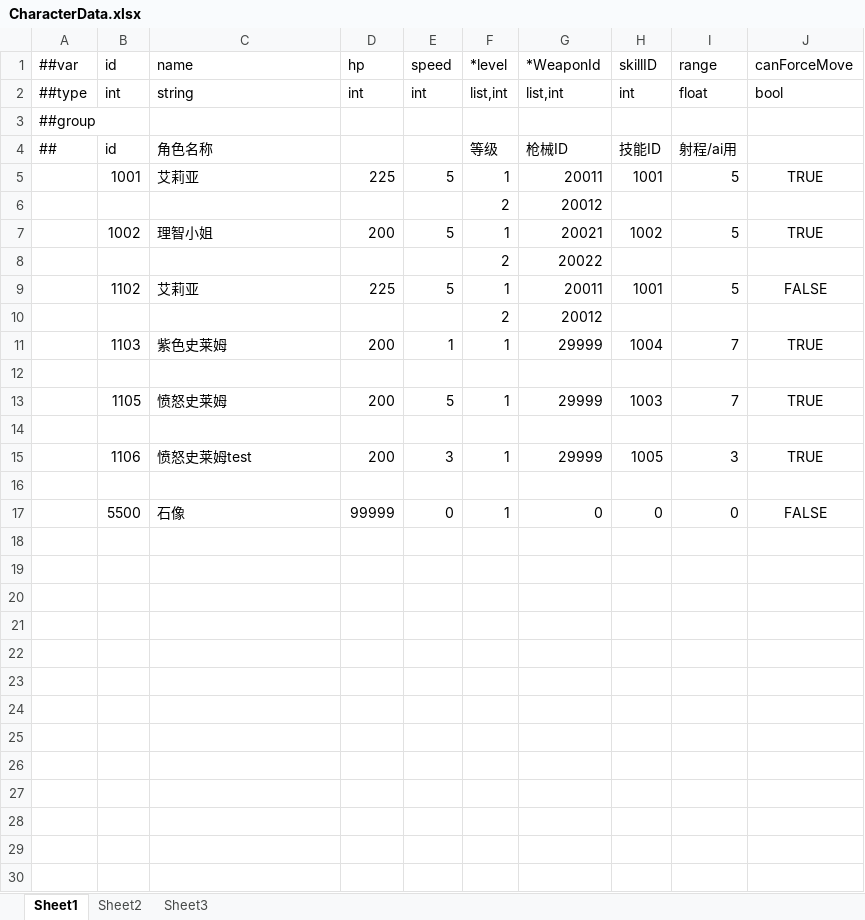
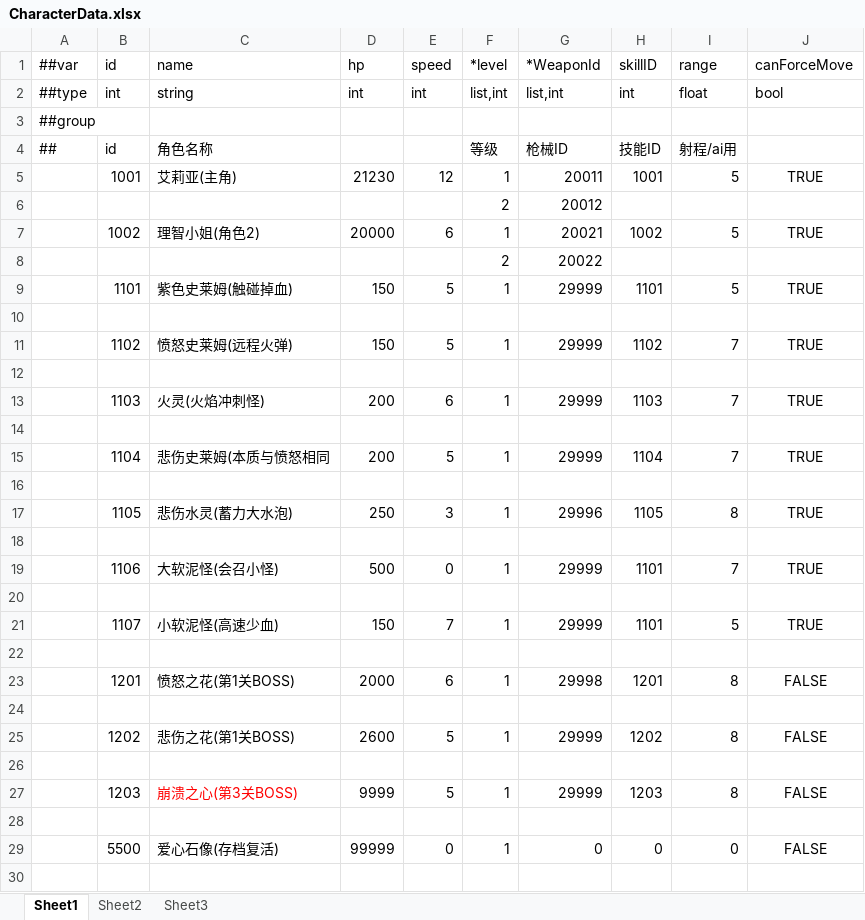
Before and after one commit to gearoruni/minigame, an Excel workbook: Configs/Datas/CharacterData.xlsx, sheet Sheet1, drawn as a sheet; only a part is shown; values as stored, in another font and other column widths than the file's, no borders; removed rows and columns are numbered as before the commit, all else as after; the diff covers the shown part only; the diff names each change by its address in the sheet, - before the commit and + after, or states it on an @@ line.

```diff
--- a/Configs/Datas/CharacterData.xlsx (sheet Sheet1)
+++ b/Configs/Datas/CharacterData.xlsx (sheet Sheet1)
-C5 (name): 艾莉亚
+C5 (name): 艾莉亚(主角)
-D5 (hp): 225
+D5 (hp): 21230
-E5 (speed): 5
+E5 (speed): 12
-C7 (name): 理智小姐
+C7 (name): 理智小姐(角色2)
-D7 (hp): 200
+D7 (hp): 20000
-E7 (speed): 5
+E7 (speed): 6
-row 9:  | 1102 | 艾莉亚 | 225 | 5 | 1 | 20011 | 1001 | 5 | FALSE
-row 10:  |  |  |  |  | 2 | 20012
-row 11:  | 1103 | 紫色史莱姆 | 200 | 1 | 1 | 29999 | 1004 | 7 | TRUE
+row 9:  | 1101 | 紫色史莱姆(触碰掉血) | 150 | 5 | 1 | 29999 | 1101 | 5 | TRUE
-B11 (id): 1105
+B11 (id): 1102
-C11 (name): 愤怒史莱姆
+C11 (name): 愤怒史莱姆(远程火弹)
-D11 (hp): 200
+D11 (hp): 150
-H11 (skillID): 1003
+H11 (skillID): 1102
-row 15:  | 1106 | 愤怒史莱姆test | 200 | 3 | 1 | 29999 | 1005 | 3 | TRUE
+row 13:  | 1103 | 火灵(火焰冲刺怪) | 200 | 6 | 1 | 29999 | 1103 | 7 | TRUE
+row 15:  | 1104 | 悲伤史莱姆(本质与愤怒相同 | 200 | 5 | 1 | 29999 | 1104 | 7 | TRUE
+row 16: (empty)
+row 17:  | 1105 | 悲伤水灵(蓄力大水泡) | 250 | 3 | 1 | 29996 | 1105 | 8 | TRUE
+row 18: (empty)
+row 19:  | 1106 | 大软泥怪(会召小怪) | 500 | 0 | 1 | 29999 | 1101 | 7 | TRUE
+row 20: (empty)
+row 21:  | 1107 | 小软泥怪(高速少血) | 150 | 7 | 1 | 29999 | 1101 | 5 | TRUE
+row 22: (empty)
+row 23:  | 1201 | 愤怒之花(第1关BOSS) | 2000 | 6 | 1 | 29998 | 1201 | 8 | FALSE
+row 24: (empty)
+row 25:  | 1202 | 悲伤之花(第1关BOSS) | 2600 | 5 | 1 | 29999 | 1202 | 8 | FALSE
+row 26: (empty)
+row 27:  | 1203 | 崩溃之心(第3关BOSS) | 9999 | 5 | 1 | 29999 | 1203 | 8 | FALSE
+row 28: (empty)
-C29 (name): 石像
+C29 (name): 爱心石像(存档复活)
+row 30: (empty)
```
Also changed, not shown: 5 added rows elsewhere in this sheet, Configs/Datas/AnimationData.xlsx, Configs/Datas/CharacterComponentData.xlsx, 16 other files.
